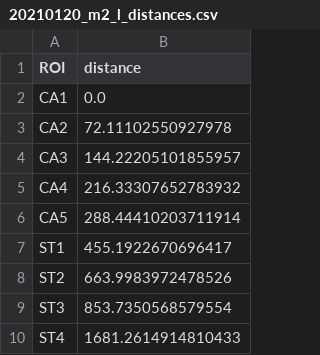
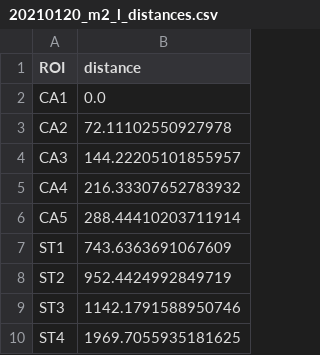
Before and after one commit to CUQI-DTU/Paper-Cochlear, a CSV file: data/parsed/CT/combined_CA_ST/20210120_m2_l_distances.csv, drawn as a sheet.

```diff
--- a/data/parsed/CT/combined_CA_ST/20210120_m2_l_distances.csv
+++ b/data/parsed/CT/combined_CA_ST/20210120_m2_l_distances.csv
@@ -6,5 +6,5 @@ CA4,216.33307652783932
 CA5,288.44410203711914
-ST1,455.1922670696417
-ST2,663.9983972478526
-ST3,853.7350568579554
-ST4,1681.2614914810433
+ST1,743.6363691067609
+ST2,952.4424992849719
+ST3,1142.1791588950746
+ST4,1969.7055935181625
```
Also changed, not shown: data/parsed/CT/combined_CA_ST/20210120_m1_l_distances.csv, data/parsed/CT/combined_CA_ST/20210120_m2_r_distances.csv, 9 other files.
